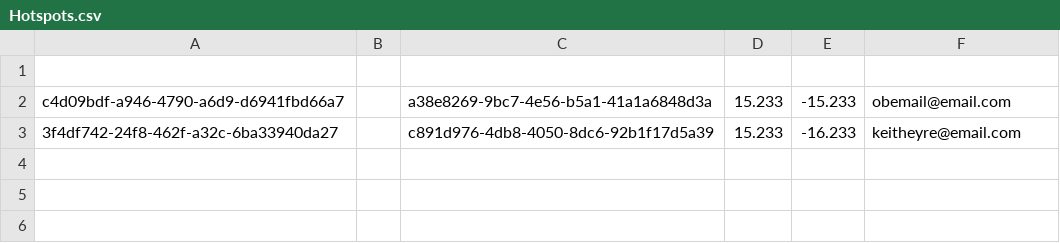
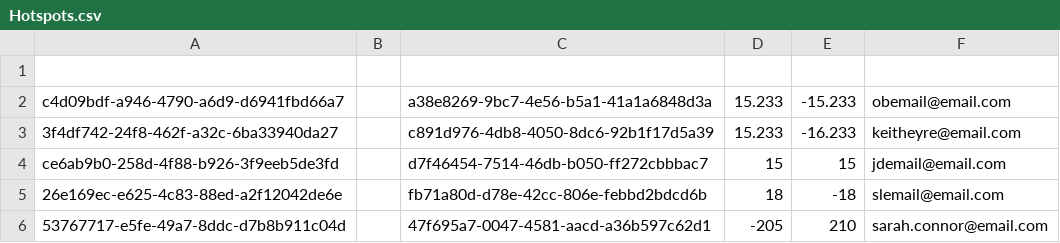
Before and after one commit to OliverBadger/RouteGenerator, a CSV file: RouteGenerator/Hotspots.csv, drawn as a sheet; the diff names each change by its address in the sheet, - before the commit and + after, or states it on an @@ line.

```diff
--- a/RouteGenerator/Hotspots.csv
+++ b/RouteGenerator/Hotspots.csv
+row 4: ce6ab9b0-258d-4f88-b926-3f9eeb5de3fd |  | d7f46454-7514-46db-b050-ff272cbbbac7 | 15 | 15 | jdemail@email.com
+row 5: 26e169ec-e625-4c83-88ed-a2f12042de6e |  | fb71a80d-d78e-42cc-806e-febbd2bdcd6b | 18 | -18 | slemail@email.com
+row 6: 53767717-e5fe-49a7-8ddc-d7b8b911c04d |  | 47f695a7-0047-4581-aacd-a36b597c62d1 | -205 | 210 | sarah.connor@email.com
```
Also changed, not shown: 3 other files.
